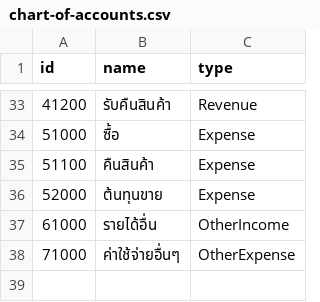
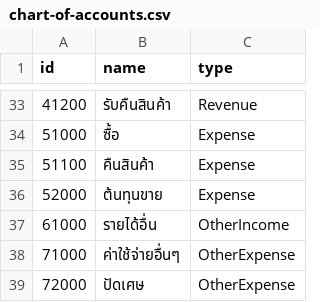
Before and after one commit to thatsaphon/bestpart-erp, a CSV file: master-data/chart-of-accounts.csv, drawn as a sheet; only a part is shown, gaps mark what is left out.

```diff
--- a/master-data/chart-of-accounts.csv
+++ b/master-data/chart-of-accounts.csv
@@ -38 +38,2 @@ id,name,type
 71000,ค่าใช้จ่ายอื่นๆ,OtherExpense
+72000,ปัดเศษ,OtherExpense
```
Also changed, not shown: 37 other files.
